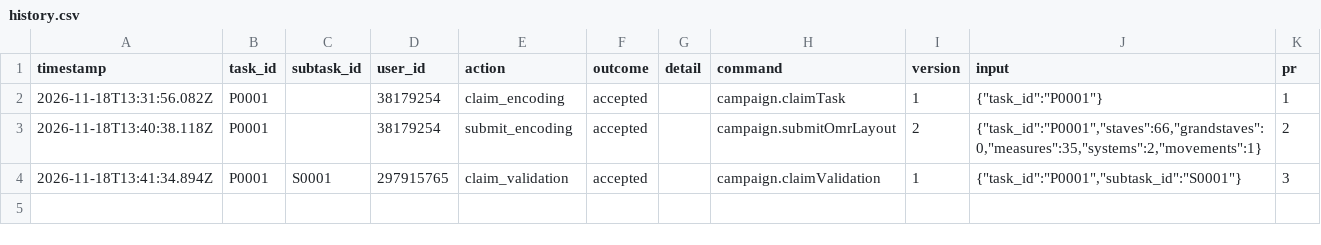
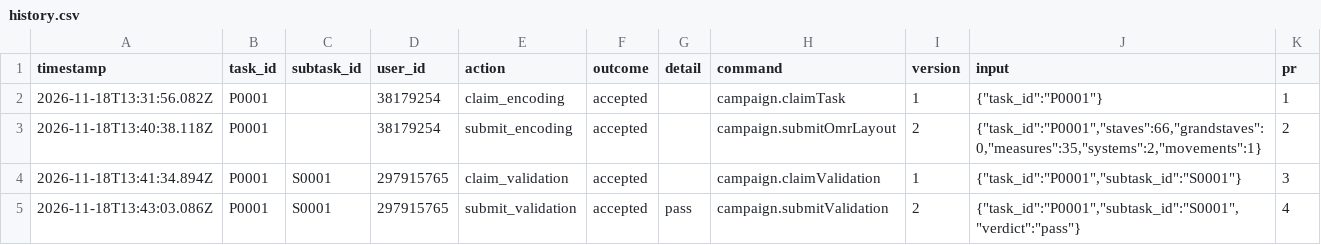
Before and after one commit to ohwjd/test-20261118-musvit, a CSV file: tracking/history.csv, drawn as a sheet.

```diff
--- a/tracking/history.csv
+++ b/tracking/history.csv
@@ -4 +4,2 @@ timestamp,task_id,subtask_id,user_id,action,outcome,detail,command,version,input
 2026-11-18T13:41:34.894Z,P0001,S0001,297915765,claim_validation,accepted,,campaign.claimValidation,1,"{""task_id"":""P0001"",""subtask_id"":""S0001""}",3
+2026-11-18T13:43:03.086Z,P0001,S0001,297915765,submit_validation,accepted,pass,campaign.submitValidation,2,"{""task_id"":""P0001"",""subtask_id"":""S0001"",""verdict"":""pass""}",4
```
Also changed, not shown: tracking/state.csv, 1 other file.
